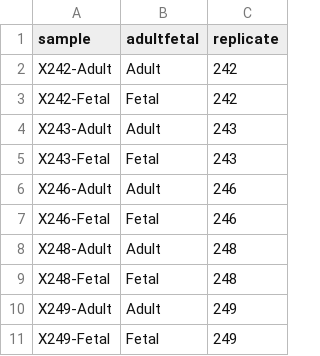
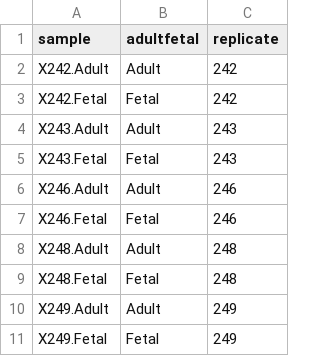
Before and after one commit to SandersLaboratory/Fetal-Hepatocyte-RNA-hPTM-2022, a CSV file: Data Files/rna-seq/AF_Genewiz/AF_LCM_metadata.csv, drawn as a sheet.

Commit message:
Update AF_LCM_metadata.csv
Changed dashes to dots

```diff
--- a/Data Files/rna-seq/AF_Genewiz/AF_LCM_metadata.csv
+++ b/Data Files/rna-seq/AF_Genewiz/AF_LCM_metadata.csv
@@ -1,11 +1,11 @@
 sample,adultfetal,replicate
-X242-Adult,Adult,242
-X242-Fetal,Fetal,242
-X243-Adult,Adult,243
-X243-Fetal,Fetal,243
-X246-Adult,Adult,246
-X246-Fetal,Fetal,246
-X248-Adult,Adult,248
-X248-Fetal,Fetal,248
-X249-Adult,Adult,249
-X249-Fetal,Fetal,249
+X242.Adult,Adult,242
+X242.Fetal,Fetal,242
+X243.Adult,Adult,243
+X243.Fetal,Fetal,243
+X246.Adult,Adult,246
+X246.Fetal,Fetal,246
+X248.Adult,Adult,248
+X248.Fetal,Fetal,248
+X249.Adult,Adult,249
+X249.Fetal,Fetal,249
```
